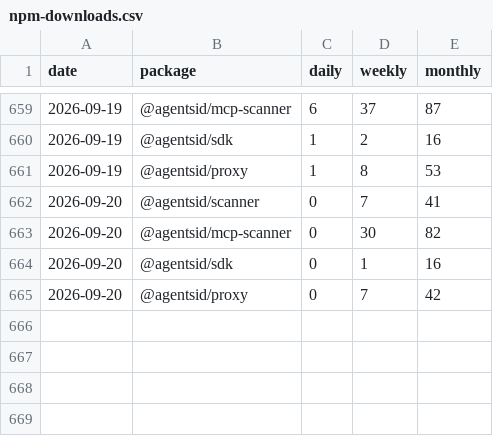
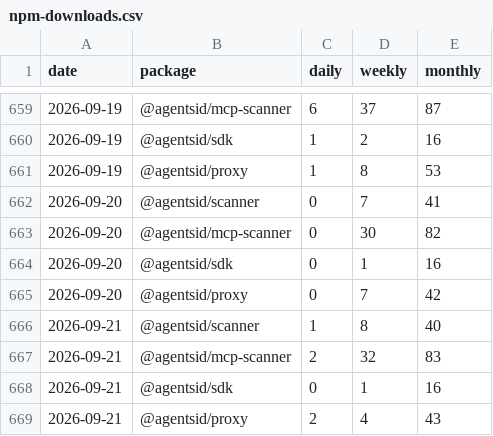
Before and after one commit to AgentsID-dev/agentsid, a CSV file: metrics/npm-downloads.csv, drawn as a sheet; only a part is shown, gaps mark what is left out.

Commit message:
metrics: npm downloads 5/day — 2026-09-21

```diff
--- a/metrics/npm-downloads.csv
+++ b/metrics/npm-downloads.csv
@@ -665 +665,5 @@ date,package,daily,weekly,monthly
 2026-09-20,@agentsid/proxy,0,7,42
+2026-09-21,@agentsid/scanner,1,8,40
+2026-09-21,@agentsid/mcp-scanner,2,32,83
+2026-09-21,@agentsid/sdk,0,1,16
+2026-09-21,@agentsid/proxy,2,4,43
```
Also changed, not shown: 1 other file.
